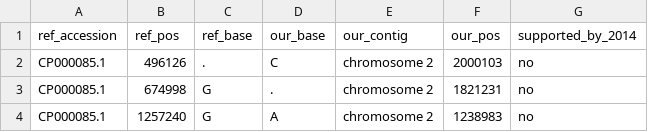
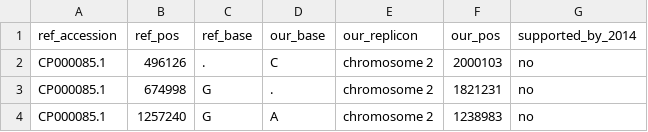
Before and after one commit to Ahmed-Tohamy/bthailandensis-e264-genome, a TSV file: tables/variants_vs_E264.tsv, drawn as a sheet; only a part is shown.

```diff
--- a/tables/variants_vs_E264.tsv
+++ b/tables/variants_vs_E264.tsv
@@ -1,2 +1,2 @@
-ref_accession	ref_pos	ref_base	our_base	our_contig	our_pos	supported_by_2014
+ref_accession	ref_pos	ref_base	our_base	our_replicon	our_pos	supported_by_2014
 CP000085.1	496126	.	C	chromosome 2	2000103	no
```
Also changed, not shown: tables/locus_crosswalk.tsv, tables/methylome_estimates.tsv.
